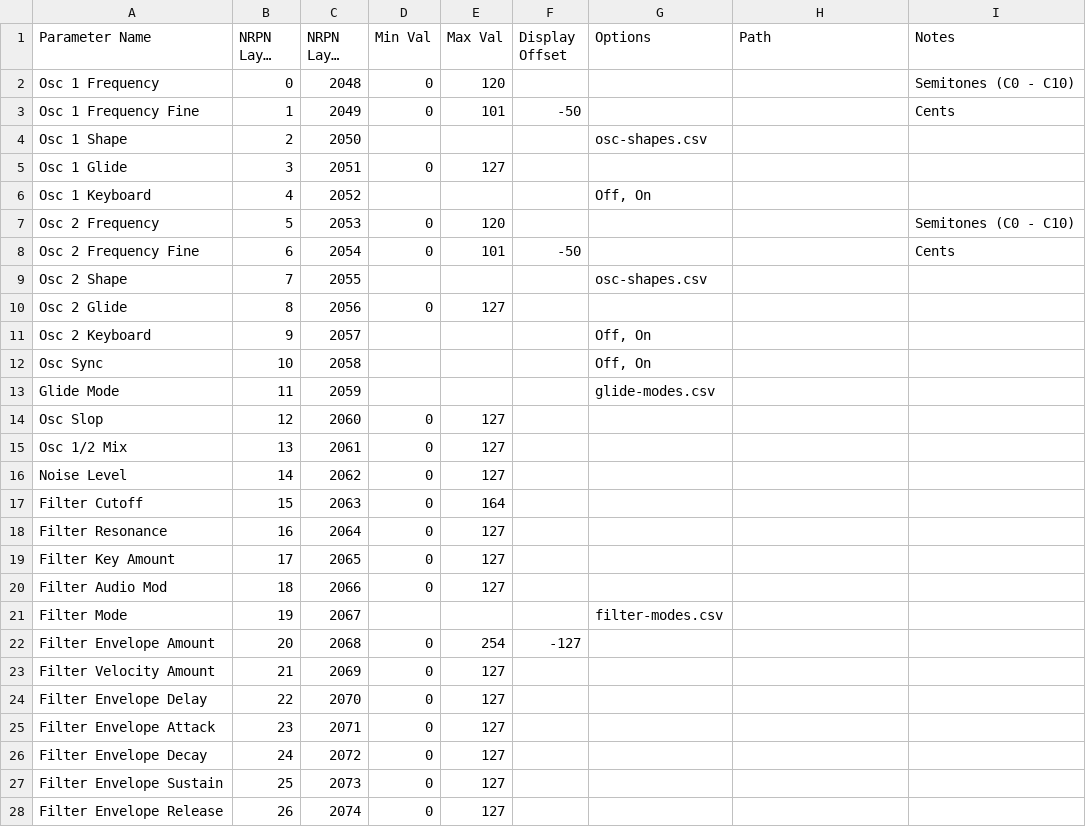
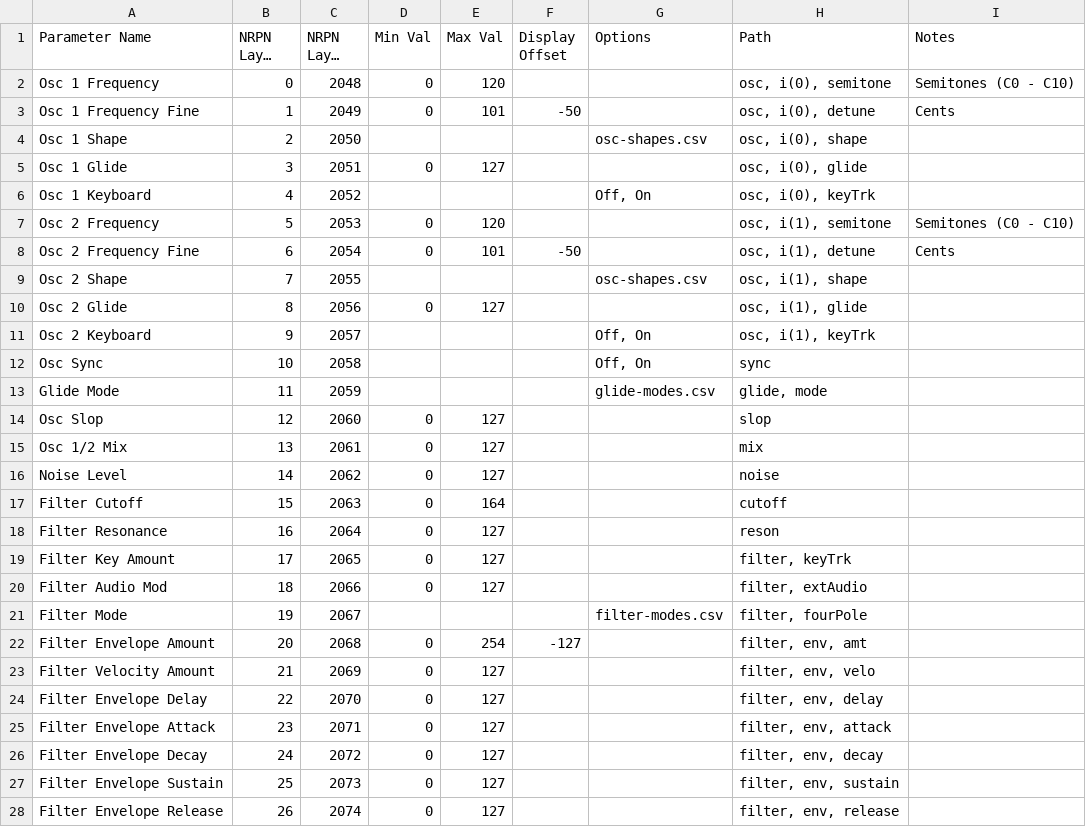
Before and after one commit to coffeeshopped/patch-base-synths, a CSV file: Dave Smith Instruments/Prophet Rev2/program.csv, drawn as a sheet; only a part is shown; long unchanged cells end in …; the diff covers the shown part only; the diff names each change by its address in the sheet, - before the commit and + after, or states it on an @@ line.

Commit message:
Prophet Rev 2: Adding path to program

```diff
--- a/Dave Smith Instruments/Prophet Rev2/program.csv
+++ b/Dave Smith Instruments/Prophet Rev2/program.csv
-H2 (Path): (empty)
+H2 (Path): osc, i(0), semitone
-H3 (Path): (empty)
+H3 (Path): osc, i(0), detune
-H4 (Path): (empty)
+H4 (Path): osc, i(0), shape
-H5 (Path): (empty)
+H5 (Path): osc, i(0), glide
-H6 (Path): (empty)
+H6 (Path): osc, i(0), keyTrk
-H7 (Path): (empty)
+H7 (Path): osc, i(1), semitone
-H8 (Path): (empty)
+H8 (Path): osc, i(1), detune
-H9 (Path): (empty)
+H9 (Path): osc, i(1), shape
-H10 (Path): (empty)
+H10 (Path): osc, i(1), glide
-H11 (Path): (empty)
+H11 (Path): osc, i(1), keyTrk
-H12 (Path): (empty)
+H12 (Path): sync
-H13 (Path): (empty)
+H13 (Path): glide, mode
-H14 (Path): (empty)
+H14 (Path): slop
-H15 (Path): (empty)
+H15 (Path): mix
-H16 (Path): (empty)
+H16 (Path): noise
-H17 (Path): (empty)
+H17 (Path): cutoff
-H18 (Path): (empty)
+H18 (Path): reson
-H19 (Path): (empty)
+H19 (Path): filter, keyTrk
-H20 (Path): (empty)
+H20 (Path): filter, extAudio
-H21 (Path): (empty)
+H21 (Path): filter, fourPole
-H22 (Path): (empty)
+H22 (Path): filter, env, amt
-H23 (Path): (empty)
+H23 (Path): filter, env, velo
-H24 (Path): (empty)
+H24 (Path): filter, env, delay
-H25 (Path): (empty)
+H25 (Path): filter, env, attack
-H26 (Path): (empty)
+H26 (Path): filter, env, decay
-H27 (Path): (empty)
+H27 (Path): filter, env, sustain
-H28 (Path): (empty)
+H28 (Path): filter, env, release
```
Also changed, not shown: 89 edited cells elsewhere in this file.
